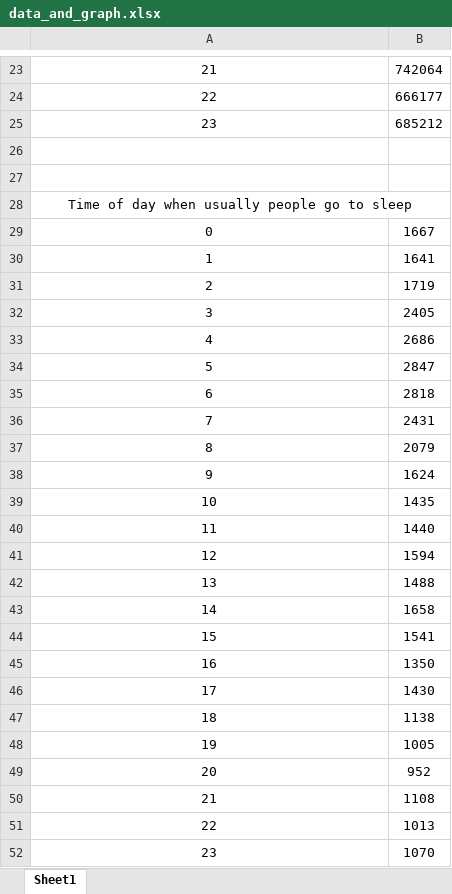
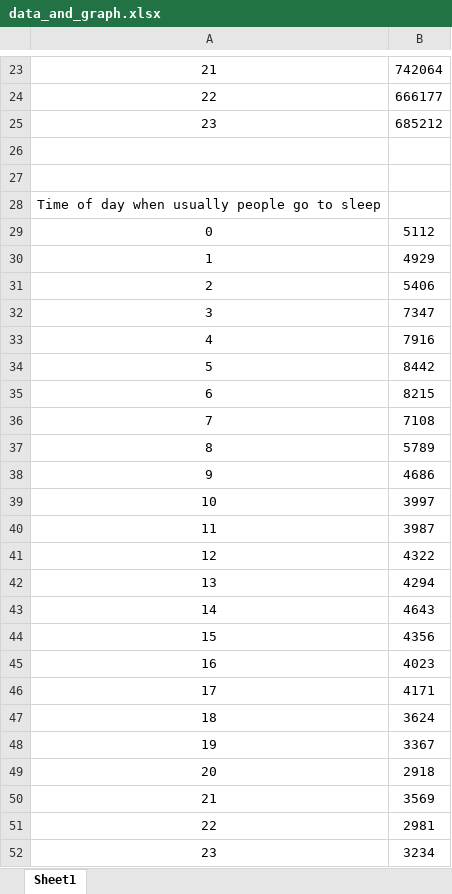
Before and after one commit to fool1280/CSCE-438, an Excel workbook: MP_4/data_and_graph.xlsx, sheet Sheet1, drawn as a sheet; only a part is shown, gaps mark what is left out; values as stored, in another font and other column widths than the file's, no borders; charts and pictures not drawn; the diff names each change by its address in the sheet, - before the commit and + after, or states it on an @@ line.

```diff
--- a/MP_4/data_and_graph.xlsx (sheet Sheet1)
+++ b/MP_4/data_and_graph.xlsx (sheet Sheet1)
-A28:B28 merged
-B29: 1667
+B29: 5112
-B30: 1641
+B30: 4929
-B31: 1719
+B31: 5406
-B32: 2405
+B32: 7347
-B33: 2686
+B33: 7916
-B34: 2847
+B34: 8442
-B35: 2818
+B35: 8215
-B36: 2431
+B36: 7108
-B37: 2079
+B37: 5789
-B38: 1624
+B38: 4686
-B39: 1435
+B39: 3997
-B40: 1440
+B40: 3987
-B41: 1594
+B41: 4322
-B42: 1488
+B42: 4294
-B43: 1658
+B43: 4643
-B44: 1541
+B44: 4356
-B45: 1350
+B45: 4023
-B46: 1430
+B46: 4171
-B47: 1138
+B47: 3624
-B48: 1005
+B48: 3367
-B49: 952
+B49: 2918
-B50: 1108
+B50: 3569
-B51: 1013
+B51: 2981
-B52: 1070
+B52: 3234
```
Also changed, not shown: charts or pictures, 6 other files.
